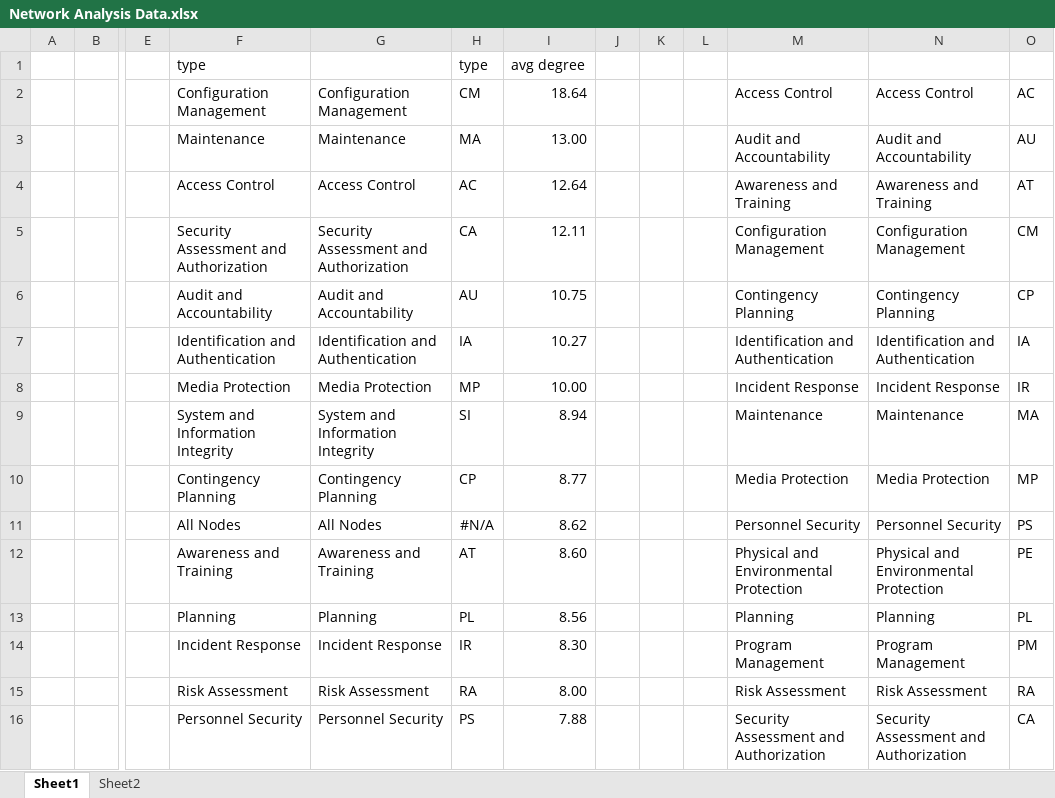
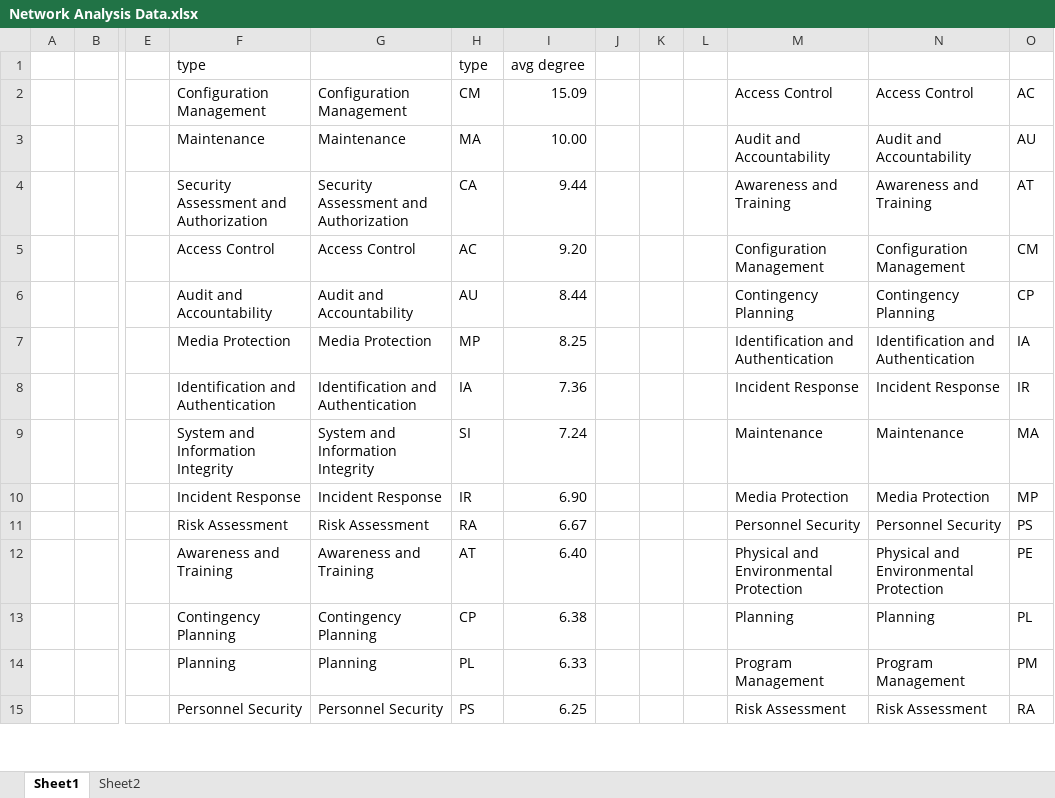
Before and after one commit to theclearinggt3/FedRAMP_800-53_Controls, an Excel workbook: Gephi/Network Analysis Data.xlsx, sheet Sheet1, drawn as a sheet; only a part is shown, gaps mark what is left out; values as stored, in another font and other column widths than the file's, no borders; removed rows and columns are numbered as before the commit, all else as after; rows hold the shown columns only; the diff covers the shown part only; the diff names each change by its address in the sheet, - before the commit and + after, or states it on an @@ line.

```diff
--- a/Gephi/Network Analysis Data.xlsx (sheet Sheet1)
+++ b/Gephi/Network Analysis Data.xlsx (sheet Sheet1)
+column J, empty
-column L, empty
-I2: 18.64
+I2: 15.09
-I3: 13.00
+I3: 10.00
-F4: Access Control
+F4: Security Assessment and Authorization
-G4: Access Control
+G4: Security Assessment and Authorization
-H4: AC
+H4: CA
-I4: 12.64
+I4: 9.44
-F5: Security Assessment and Authorization
+F5: Access Control
-G5: Security Assessment and Authorization
+G5: Access Control
-H5: CA
+H5: AC
-I5: 12.11
+I5: 9.20
-I6: 10.75
+I6: 8.44
-row 7:  |  |  | Identification and Authentication | Identification and Authentication | IA | 10.27 |  |  |  | Identification and Authentication | Identification and Authentication | IA
-row 8:  |  |  | Media Protection | Media Protection | MP | 10.00 |  |  |  | Incident Response | Incident Response | IR
+row 7:  |  |  | Media Protection | Media Protection | MP | 8.25 |  |  |  | Identification and Authentication | Identification and Authentication | IA
+row 8:  |  |  | Identification and Authentication | Identification and Authentication | IA | 7.36 |  |  |  | Incident Response | Incident Response | IR
-I9: 8.94
+I9: 7.24
-row 10:  |  |  | Contingency Planning | Contingency Planning | CP | 8.77 |  |  |  | Media Protection | Media Protection | MP
-row 11:  |  |  | All Nodes | All Nodes | #N/A | 8.62 |  |  |  | Personnel Security | Personnel Security | PS
+row 10:  |  |  | Incident Response | Incident Response | IR | 6.90 |  |  |  | Media Protection | Media Protection | MP
+row 11:  |  |  | Risk Assessment | Risk Assessment | RA | 6.67 |  |  |  | Personnel Security | Personnel Security | PS
-I12: 8.60
+I12: 6.40
-F13: Planning
+F13: Contingency Planning
-G13: Planning
+G13: Contingency Planning
-H13: PL
+H13: CP
-I13: 8.56
+I13: 6.38
-row 14:  |  |  | Incident Response | Incident Response | IR | 8.30 |  |  |  | Program Management | Program Management | PM
-row 15:  |  |  | Risk Assessment | Risk Assessment | RA | 8.00 |  |  |  | Risk Assessment | Risk Assessment | RA
-row 16:  |  |  | Personnel Security | Personnel Security | PS | 7.88 |  |  |  | Security Assessment and Authorization | Security Assessment and Authorization | CA
+row 14:  |  |  | Planning | Planning | PL | 6.33 |  |  |  | Program Management | Program Management | PM
+row 15:  |  |  | Personnel Security | Personnel Security | PS | 6.25 |  |  |  | Risk Assessment | Risk Assessment | RA
```
Also changed, not shown: 7 added rows, 6 removed rows and 28 edited cells elsewhere in this sheet, sheet Sheet2, formulas that keep their value, Gephi/Statistics_In_Out_Percentage.xlsx.
